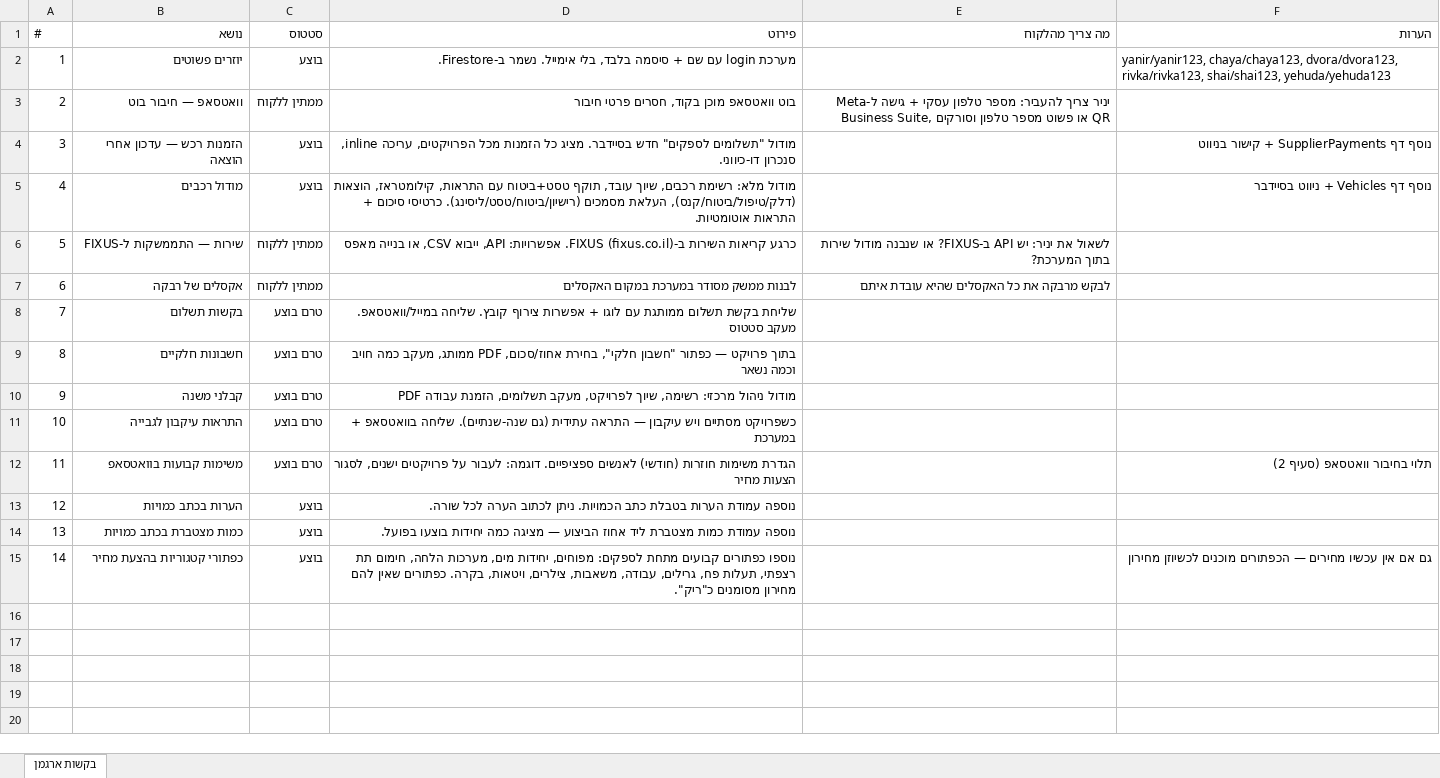
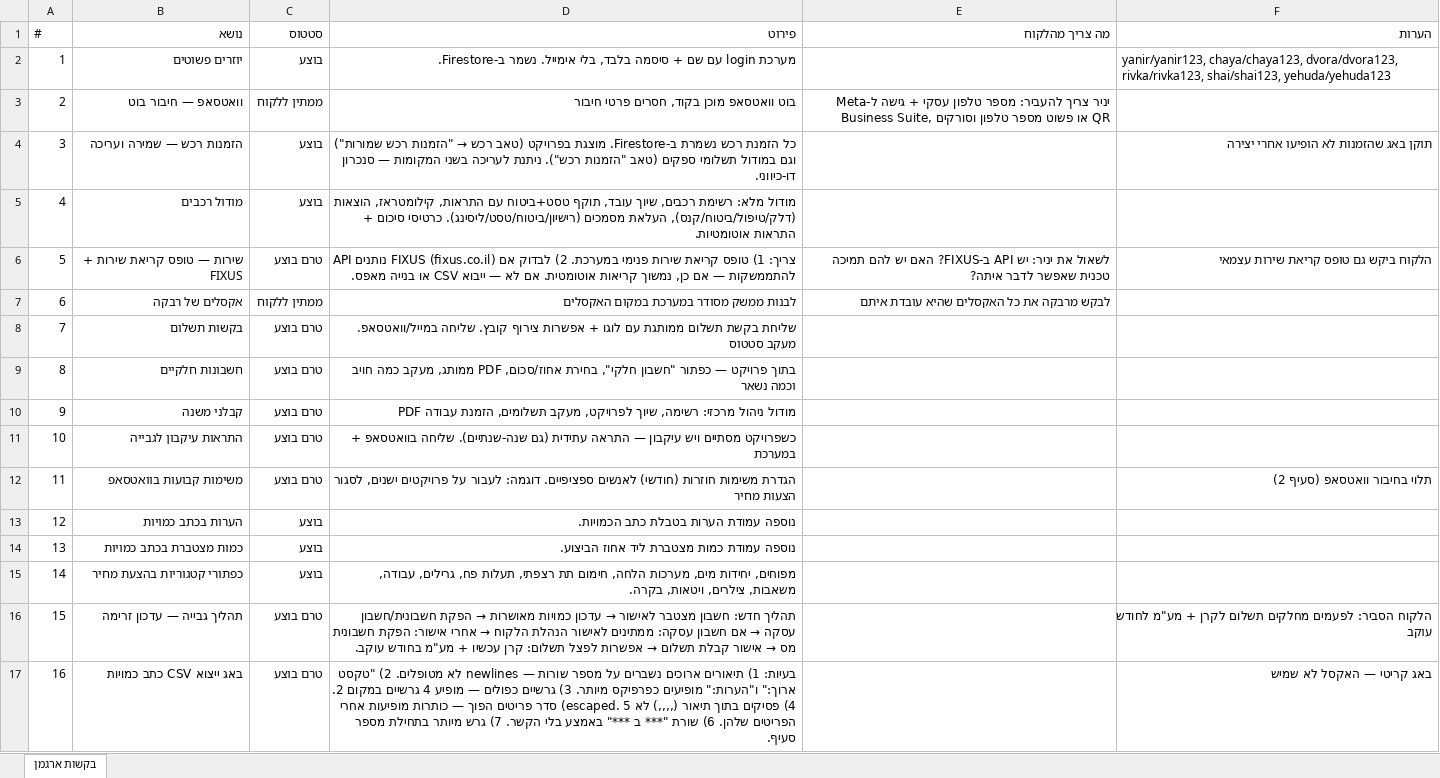
Before and after one commit to talya-debug/argaman-new, an Excel workbook: argaman-requests.xlsx, sheet בקשות ארגמן, drawn as a sheet; values as stored, in another font and other column widths than the file's, no borders; removed rows and columns are numbered as before the commit, all else as after; the diff names each change by its address in the sheet, - before the commit and + after, or states it on an @@ line.

```diff
--- a/argaman-requests.xlsx (sheet בקשות ארגמן)
+++ b/argaman-requests.xlsx (sheet בקשות ארגמן)
-row 4: 3 | הזמנות רכש — עדכון אחרי הוצאה | בוצע | מודול "תשלומים לספקים" חדש בסיידבר. מציג כל הזמנות מכל הפרויקטים, עריכה inline, סנכרון דו-כיווני. |  | נוסף דף SupplierPayments + קישור בניווט
+row 4: 3 | הזמנות רכש — שמירה ועריכה | בוצע | כל הזמנת רכש נשמרת ב-Firestore. מוצגת בפרויקט (טאב רכש → "הזמנות רכש שמורות") וגם במודול תשלומי ספקים (טאב "הזמנות רכש"). ניתנת לעריכה בשני המקומות — סנכרון דו-כיווני. |  | תוקן באג שהזמנות לא הופיעו אחרי יצירה
-F5 (הערות): נוסף דף Vehicles + ניווט בסיידבר
+F5 (הערות): (empty)
-row 6: 5 | שירות — התממשקות ל-FIXUS | ממתין ללקוח | כרגע קריאות השירות ב-FIXUS (fixus.co.il). אפשרויות: API, ייבוא CSV, או בנייה מאפס | לשאול את יניר: יש API ב-FIXUS? או שנבנה מודול שירות בתוך המערכת?
+row 6: 5 | שירות — טופס קריאת שירות + FIXUS | טרם בוצע | צריך: 1) טופס קריאת שירות פנימי במערכת. 2) לבדוק אם FIXUS (fixus.co.il) נותנים API להתממשקות — אם כן, נמשוך קריאות אוטומטית. אם לא — ייבוא CSV או בנייה מאפס. | לשאול את יניר: יש API ב-FIXUS? האם יש להם תמיכה טכנית שאפשר לדבר איתה? | הלקוח ביקש גם טופס קריאת שירות עצמאי
-D13 (פירוט): …כתב הכמויות. ניתן לכתוב הערה לכל שורה.
+D13 (פירוט): …כתב הכמויות.
-D14 (פירוט): …ליד אחוז הביצוע — מציגה כמה יחידות בוצעו בפועל.
+D14 (פירוט): …ליד אחוז הביצוע.
-D15 (פירוט): נוספו כפתורים קבועים מתחת לספקים: מפוחים, יחידות מים, מערכות הלחה, חימום תת רצפתי, תעלות פח, גרילים, עבודה, משאבות, צילרים, ויטאות, בקרה. כפתורים שאין להם מחירון מסומנים כ"ריק".
+D15 (פירוט): מפוחים, יחידות מים, מערכות הלחה, חימום תת רצפתי, תעלות פח, גרילים, עבודה, משאבות, צילרים, ויטאות, בקרה.
-F15 (הערות): גם אם אין עכשיו מחירים — הכפתורים מוכנים לכשיוזן מחירון
+F15 (הערות): (empty)
+row 16: 15 | תהליך גבייה — עדכון זרימה | טרם בוצע | תהליך חדש: חשבון מצטבר לאישור → עדכון כמויות מאושרות → הפקת חשבונית/חשבון עסקה → אם חשבון עסקה: ממתינים לאישור הנהלת הלקוח → אחרי אישור: הפקת חשבונית מס → אישור קבלת תשלום → אפשרות לפצל תשלום: קרן עכשיו + מע"מ בחודש עוקב. |  | הלקוח הסביר: לפעמים מחלקים תשלום לקרן + מע"מ לחודש עוקב
+row 17: 16 | באג ייצוא CSV כתב כמויות | טרם בוצע | בעיות: 1) תיאורים ארוכים נשברים על מספר שורות — newlines לא מטופלים. 2) "טקסט ארוך:" ו"הערות:" מופיעים כפרפיקס מיותר. 3) גרשיים כפולים — מופיע 4 גרשיים במקום 2. 4) פסיקים בתוך תיאור (,,,,) לא escaped. 5) סדר פריטים הפוך — כותרות מופיעות אחרי הפריטים שלהן. 6) שורת "*** ב ***" באמצע בלי הקשר. 7) גרש מיותר בתחילת מספר סעיף. |  | באג קריטי — האקסל לא שמיש
```
Also changed, not shown: 3 other files.
